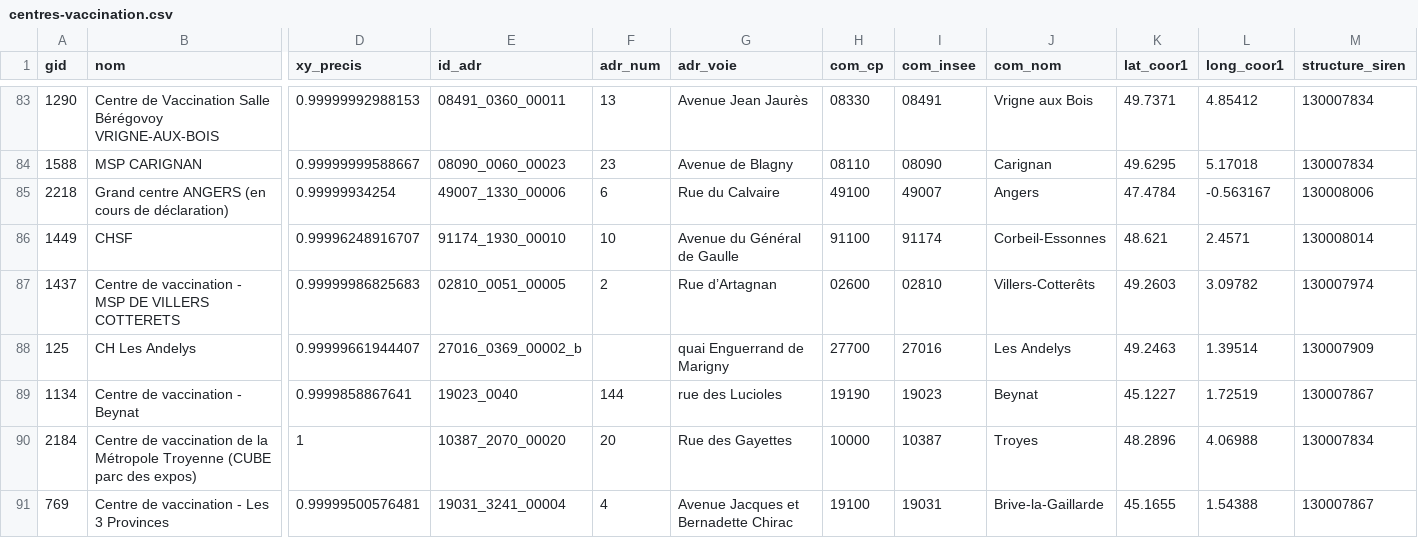
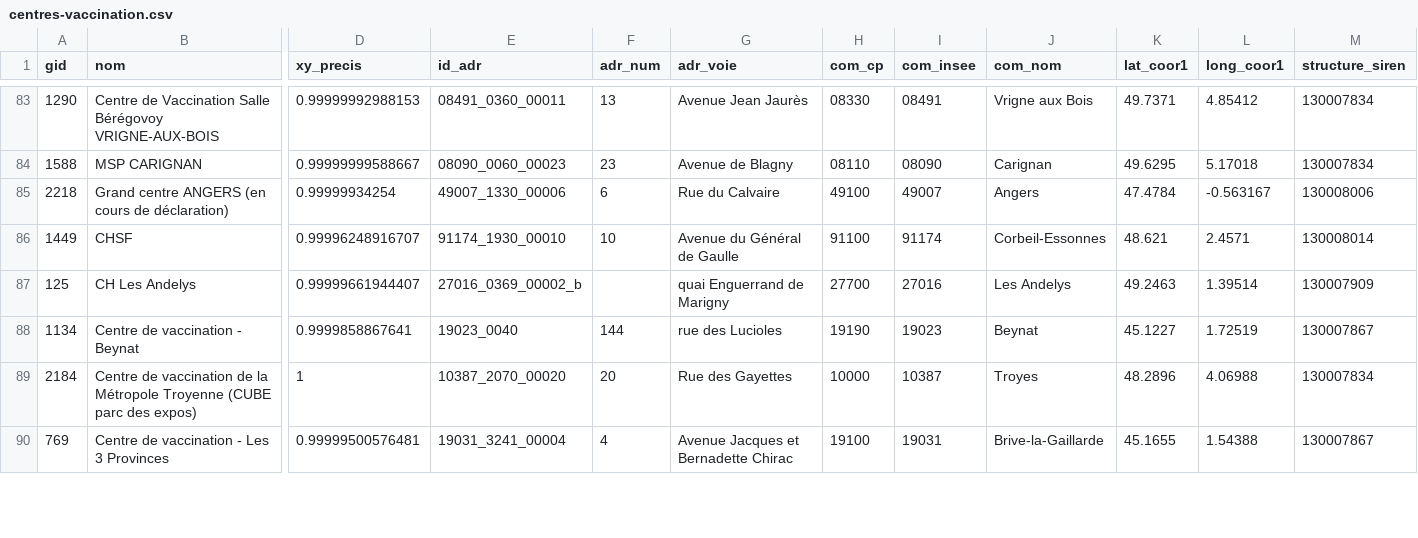
Before and after one commit to rozierguillaume/vitemadose, a CSV file: data/input/centres-vaccination.csv, drawn as a sheet; only a part is shown, gaps mark what is left out; removed rows and columns are numbered as before the commit, all else as after; rows hold the shown columns only; the diff covers the shown part only; the diff names each change by its address in the sheet, - before the commit and + after, or states it on an @@ line.

```diff
--- a/data/input/centres-vaccination.csv
+++ b/data/input/centres-vaccination.csv
-row 87: 1437 | Centre de vaccination - MSP DE VILLERS COTTERETS | 0.99999986825683 | 02810_0051_00005 | 2 | Rue d’Artagnan | 02600 | 02810 | Villers-Cotterêts | 49.2603 | 3.09782 | 130007974
```
Also changed, not shown: 3 added rows, 2 removed rows and 4 edited cells elsewhere in this file, 2 other files.
